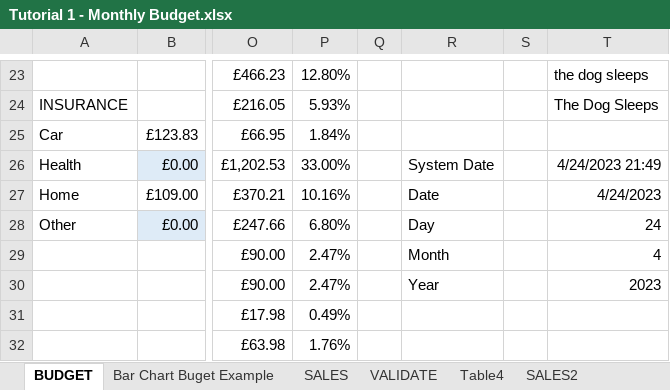
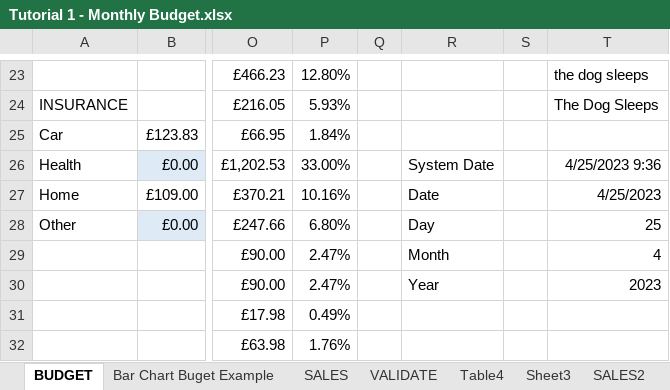
Before and after one commit to markpackham/Microsoft-Excel-Revise-2023, an Excel workbook: Tutorial 1 - Monthly Budget.xlsx, sheet BUDGET, drawn as a sheet; only a part is shown, gaps mark what is left out; values as stored, in another font and other column widths than the file's, no borders; charts and pictures and conditional formats not drawn; the diff names each change by its address in the sheet, - before the commit and + after, or states it on an @@ line.

```diff
--- a/Tutorial 1 - Monthly Budget.xlsx (sheet BUDGET)
+++ b/Tutorial 1 - Monthly Budget.xlsx (sheet BUDGET)
+sheet tab: Sheet3
-T26: 4/24/2023 21:49
+T26: 4/25/2023 9:36
-T27: 4/24/2023
+T27: 4/25/2023
-T28: 24
+T28: 25
```
Also changed, not shown: sheet SALES2, other sheet tabs, charts or pictures.
